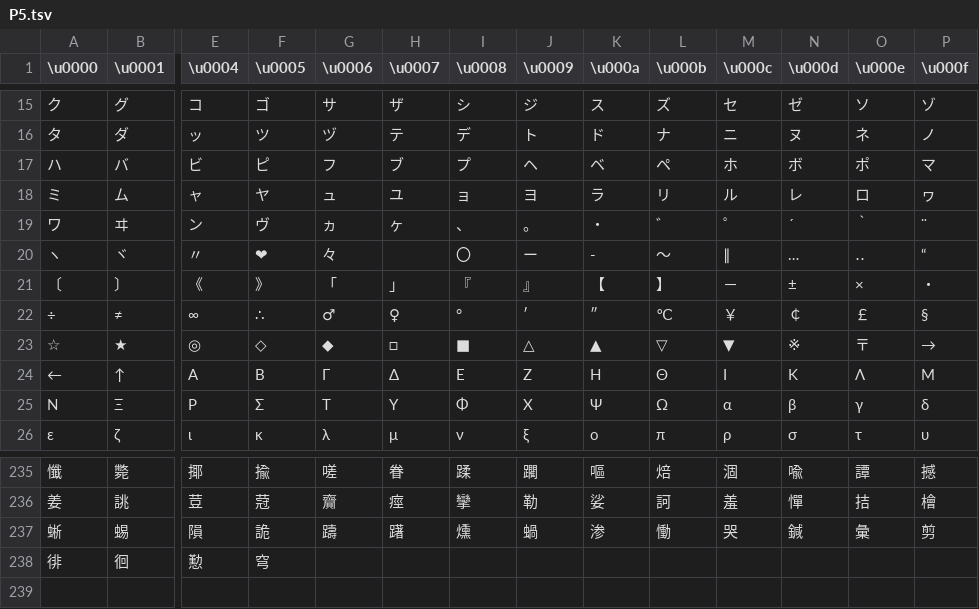
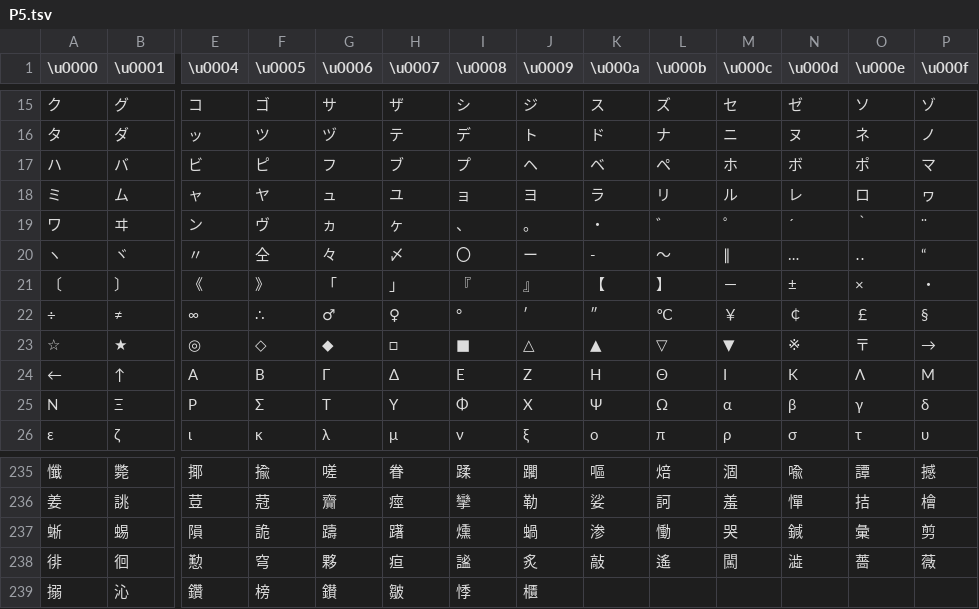
Before and after one commit to TekkaGB/AemulusModManager, a TSV file: Dependencies/AtlusScriptCompiler/Charsets/P5.tsv, drawn as a sheet; only a part is shown, gaps mark what is left out; rows hold the shown columns only; the diff names each change by its address in the sheet, - before the commit and + after, or states it on an @@ line.

Commit message:
Update Script Compiler

```diff
--- a/Dependencies/AtlusScriptCompiler/Charsets/P5.tsv
+++ b/Dependencies/AtlusScriptCompiler/Charsets/P5.tsv
-F20 (\u0005): ❤
+F20 (\u0005): 仝
-H20 (\u0007): (empty)
+H20 (\u0007): 〆
-G238 (\u0006): (empty)
+G238 (\u0006): 夥
-H238 (\u0007): (empty)
+H238 (\u0007): 疸
-I238 (\u0008): (empty)
+I238 (\u0008): 謐
-J238 (\u0009): (empty)
+J238 (\u0009): 炙
-K238 (\u000a): (empty)
+K238 (\u000a): 敲
-L238 (\u000b): (empty)
+L238 (\u000b): 遙
-M238 (\u000c): (empty)
+M238 (\u000c): 闖
-N238 (\u000d): (empty)
+N238 (\u000d): 澁
-O238 (\u000e): (empty)
+O238 (\u000e): 薔
-P238 (\u000f): (empty)
+P238 (\u000f): 薇
+row 239: 搦 | 沁 | 鑽 | 榜 | 鑚 | 皺 | 悸 | 櫃
```
Also changed, not shown: Dependencies/AtlusScriptCompiler/Charsets/P5R_EFIGS.tsv, Dependencies/AtlusScriptCompiler/Charsets/P5_Chinese.tsv, 8 other files.
